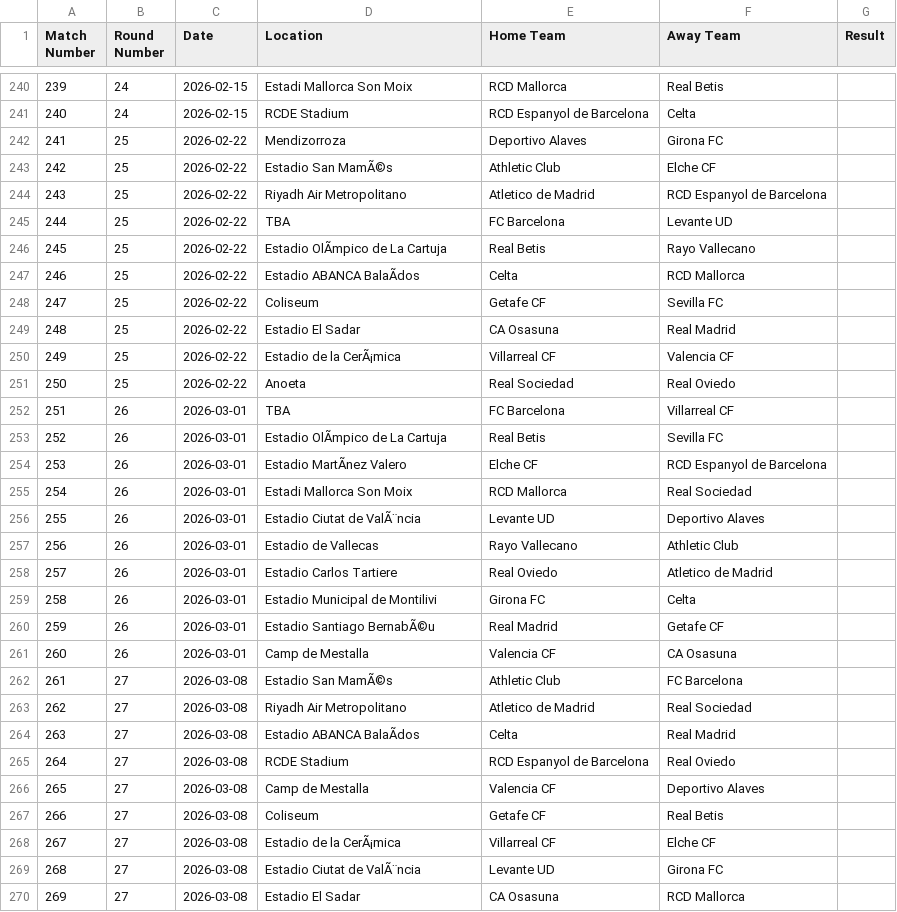
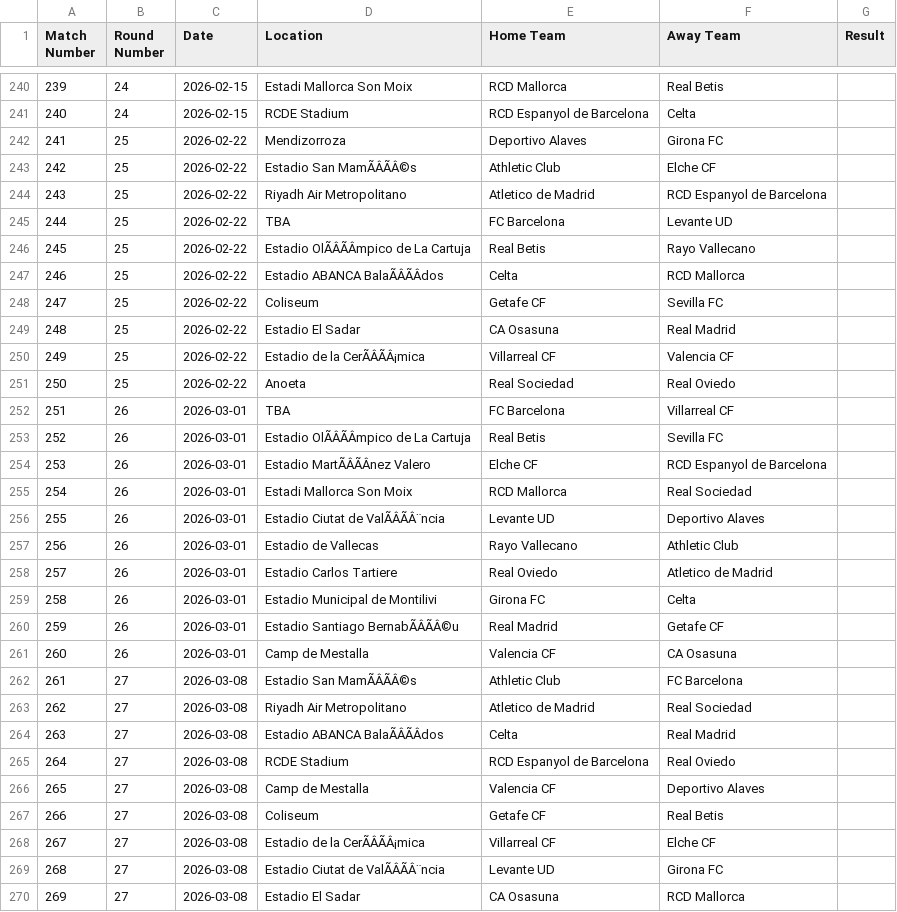
Before and after one commit to tianyi2013/football-betting-strategy-analysis, a CSV file: data/laliga_1/upcoming_25.csv, drawn as a sheet; only a part is shown, gaps mark what is left out; the diff covers the shown part only; the diff names each change by its address in the sheet, - before the commit and + after, or states it on an @@ line.

```diff
--- a/data/laliga_1/upcoming_25.csv
+++ b/data/laliga_1/upcoming_25.csv
-D243 (Location): Estadio San MamÃ©s
+D243 (Location): Estadio San MamÃÂÃÂ©s
-D246 (Location): Estadio OlÃmpico de La Cartuja
+D246 (Location): Estadio OlÃÂÃÂmpico de La Cartuja
-D247 (Location): Estadio ABANCA BalaÃdos
+D247 (Location): Estadio ABANCA BalaÃÂÃÂdos
-D250 (Location): Estadio de la CerÃ¡mica
+D250 (Location): Estadio de la CerÃÂÃÂ¡mica
-D253 (Location): Estadio OlÃmpico de La Cartuja
+D253 (Location): Estadio OlÃÂÃÂmpico de La Cartuja
-D254 (Location): Estadio MartÃnez Valero
+D254 (Location): Estadio MartÃÂÃÂnez Valero
-D256 (Location): Estadio Ciutat de ValÃ¨ncia
+D256 (Location): Estadio Ciutat de ValÃÂÃÂ¨ncia
-D260 (Location): Estadio Santiago BernabÃ©u
+D260 (Location): Estadio Santiago BernabÃÂÃÂ©u
-D262 (Location): Estadio San MamÃ©s
+D262 (Location): Estadio San MamÃÂÃÂ©s
-D264 (Location): Estadio ABANCA BalaÃdos
+D264 (Location): Estadio ABANCA BalaÃÂÃÂdos
-D268 (Location): Estadio de la CerÃ¡mica
+D268 (Location): Estadio de la CerÃÂÃÂ¡mica
-D269 (Location): Estadio Ciutat de ValÃ¨ncia
+D269 (Location): Estadio Ciutat de ValÃÂÃÂ¨ncia
```
Also changed, not shown: 143 edited cells elsewhere in this file, data/bundesliga_1/2025.csv, data/laliga_1/2025.csv, 7 other files.
